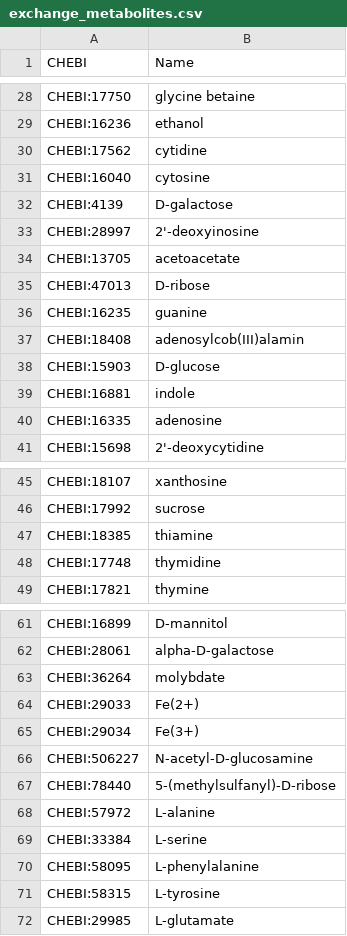
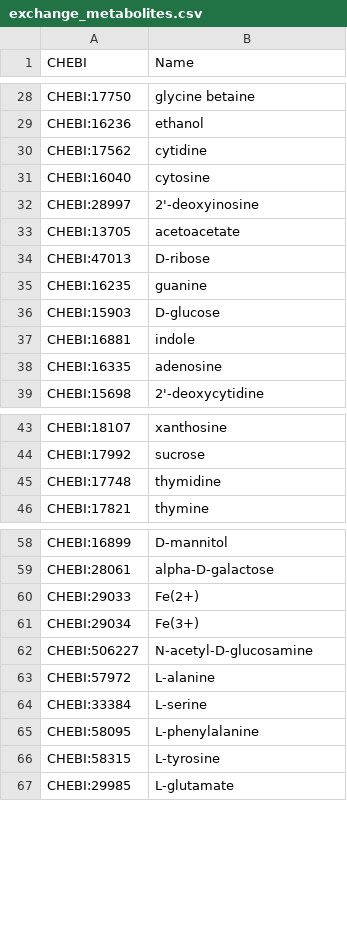
Before and after one commit to stelmo/VibrioNatriegens, a CSV file: data/model/exchange_metabolites.csv, drawn as a sheet; only a part is shown, gaps mark what is left out.

Commit message:
create base model

```diff
--- a/data/model/exchange_metabolites.csv
+++ b/data/model/exchange_metabolites.csv
@@ -31,3 +31,2 @@ CHEBI:17562,cytidine
 CHEBI:16040,cytosine
-CHEBI:4139,D-galactose
 CHEBI:28997,2'-deoxyinosine
@@ -36,3 +35,2 @@ CHEBI:47013,D-ribose
 CHEBI:16235,guanine
-CHEBI:18408,adenosylcob(III)alamin
 CHEBI:15903,D-glucose
@@ -46,3 +44,2 @@ CHEBI:18107,xanthosine
 CHEBI:17992,sucrose
-CHEBI:18385,thiamine
 CHEBI:17748,thymidine
@@ -62,3 +59,2 @@ CHEBI:16899,D-mannitol
 CHEBI:28061,alpha-D-galactose
-CHEBI:36264,molybdate
 CHEBI:29033,Fe(2+)
@@ -66,3 +62,2 @@ CHEBI:29034,Fe(3+)
 CHEBI:506227,N-acetyl-D-glucosamine
-CHEBI:78440,5-(methylsulfanyl)-D-ribose
 CHEBI:57972,L-alanine
```
Also changed, not shown: 6 other files.
